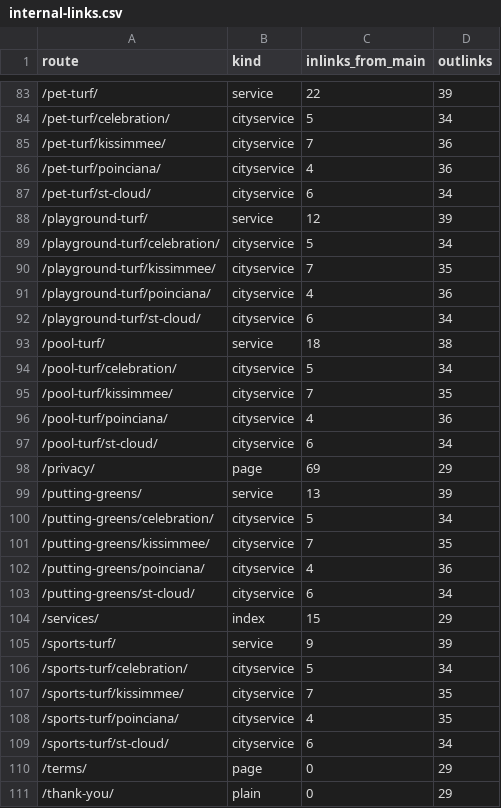
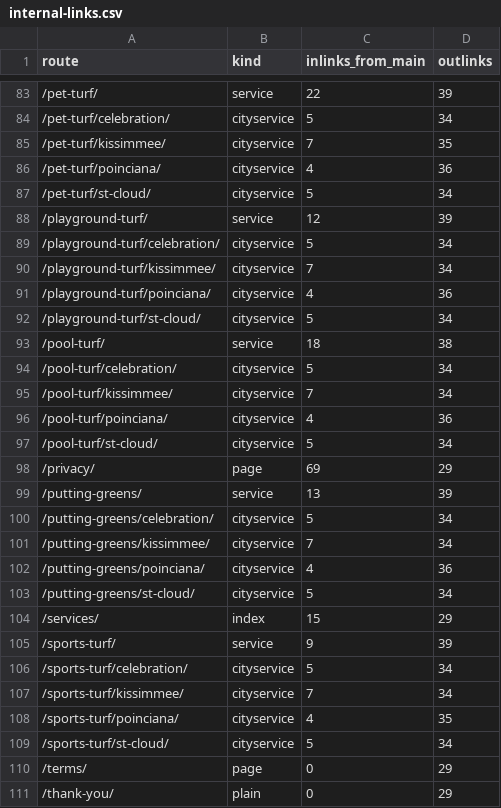
Before and after one commit to lucianodornfeld18-creator/kissimmeeartificialturf, a CSV file: research/internal-links.csv, drawn as a sheet; only a part is shown, gaps mark what is left out; the diff covers the shown part only.

```diff
--- a/research/internal-links.csv
+++ b/research/internal-links.csv
@@ -84,15 +84,15 @@ route,kind,inlinks_from_main,outlinks
 /pet-turf/celebration/,cityservice,5,34
-/pet-turf/kissimmee/,cityservice,7,36
+/pet-turf/kissimmee/,cityservice,7,35
 /pet-turf/poinciana/,cityservice,4,36
-/pet-turf/st-cloud/,cityservice,6,34
+/pet-turf/st-cloud/,cityservice,5,34
 /playground-turf/,service,12,39
 /playground-turf/celebration/,cityservice,5,34
-/playground-turf/kissimmee/,cityservice,7,35
+/playground-turf/kissimmee/,cityservice,7,34
 /playground-turf/poinciana/,cityservice,4,36
-/playground-turf/st-cloud/,cityservice,6,34
+/playground-turf/st-cloud/,cityservice,5,34
 /pool-turf/,service,18,38
 /pool-turf/celebration/,cityservice,5,34
-/pool-turf/kissimmee/,cityservice,7,35
+/pool-turf/kissimmee/,cityservice,7,34
 /pool-turf/poinciana/,cityservice,4,36
-/pool-turf/st-cloud/,cityservice,6,34
+/pool-turf/st-cloud/,cityservice,5,34
 /privacy/,page,69,29
@@ -100,5 +100,5 @@ route,kind,inlinks_from_main,outlinks
 /putting-greens/celebration/,cityservice,5,34
-/putting-greens/kissimmee/,cityservice,7,35
+/putting-greens/kissimmee/,cityservice,7,34
 /putting-greens/poinciana/,cityservice,4,36
-/putting-greens/st-cloud/,cityservice,6,34
+/putting-greens/st-cloud/,cityservice,5,34
 /services/,index,15,29
@@ -106,5 +106,5 @@ route,kind,inlinks_from_main,outlinks
 /sports-turf/celebration/,cityservice,5,34
-/sports-turf/kissimmee/,cityservice,7,35
+/sports-turf/kissimmee/,cityservice,7,34
 /sports-turf/poinciana/,cityservice,4,35
-/sports-turf/st-cloud/,cityservice,6,34
+/sports-turf/st-cloud/,cityservice,5,34
 /terms/,page,0,29
```
Also changed, not shown: 14 edited cells elsewhere in this file, research/titles-metas.csv, 40 other files.
